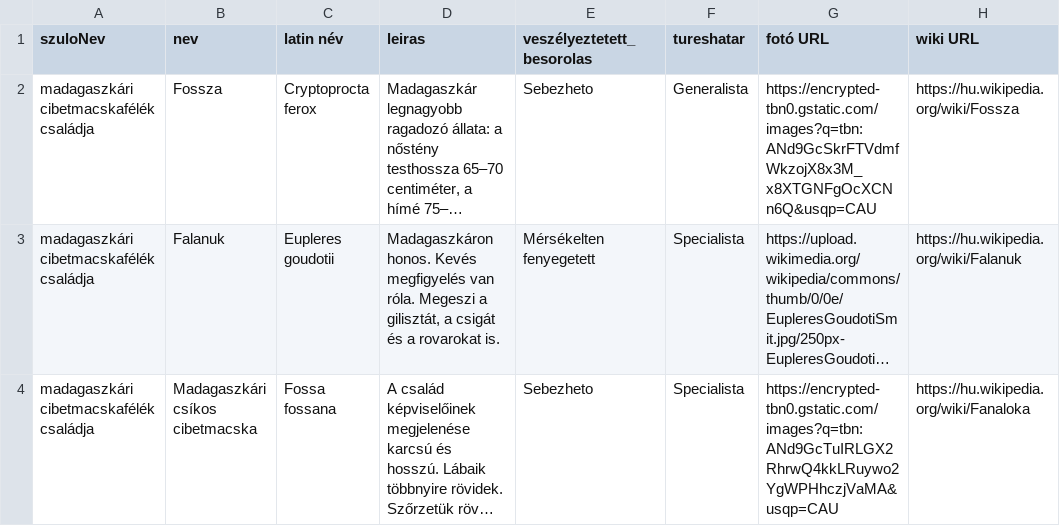
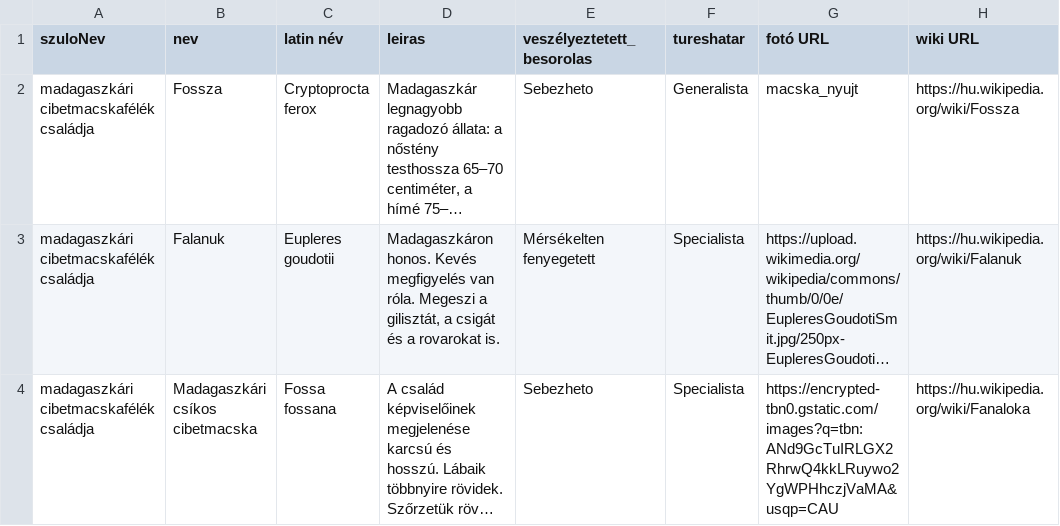
Before and after one commit to mzsolti84/Carnivora, a CSV file: src/main/resources/databaseinit/faj.csv, drawn as a sheet; only a part is shown; long unchanged cells end in …; the diff names each change by its address in the sheet, - before the commit and + after, or states it on an @@ line.

```diff
--- a/src/main/resources/databaseinit/faj.csv
+++ b/src/main/resources/databaseinit/faj.csv
-G2 (fotó URL): https://encrypted-tbn0.gstatic.com/images?q=tbn:ANd9GcSkrFTVdmfWkzojX8x3M_x8XTGNFgOcXCNn6Q&usqp=CAU
+G2 (fotó URL): macska_nyujt
```
Also changed, not shown: 11 other files.
